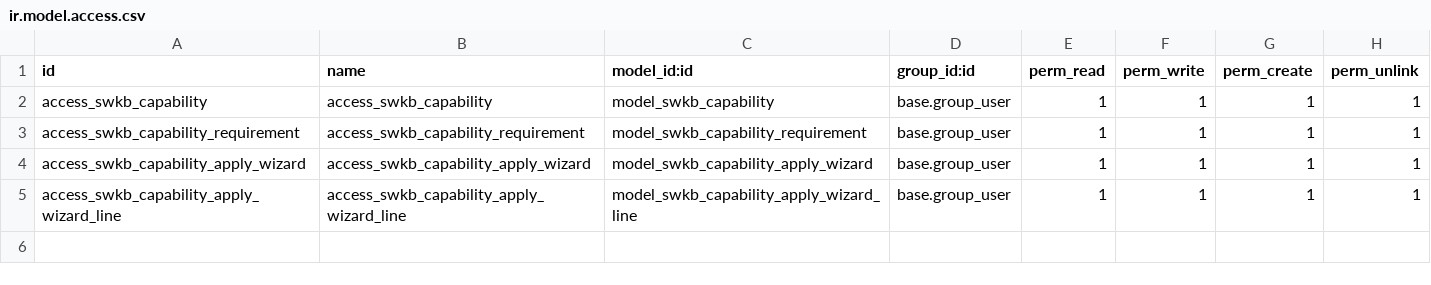
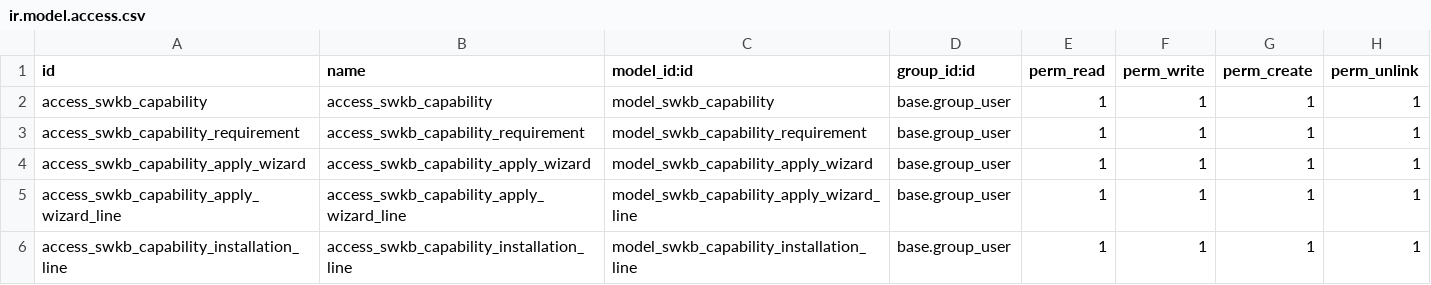
Before and after one commit to tawasta/software-knowledge-base, a CSV file: software_knowledge_base_capabilities/security/ir.model.access.csv, drawn as a sheet.

Commit message:
[IMP] - replace many2many with one2many for capabilities to enable status tracking

```diff
--- a/software_knowledge_base_capabilities/security/ir.model.access.csv
+++ b/software_knowledge_base_capabilities/security/ir.model.access.csv
@@ -5 +5,2 @@ access_swkb_capability_apply_wizard,access_swkb_capability_apply_wizard,model_sw
 access_swkb_capability_apply_wizard_line,access_swkb_capability_apply_wizard_line,model_swkb_capability_apply_wizard_line,base.group_user,1,1,1,1
+access_swkb_capability_installation_line,access_swkb_capability_installation_line,model_swkb_capability_installation_line,base.group_user,1,1,1,1
```
Also changed, not shown: 6 other files.
